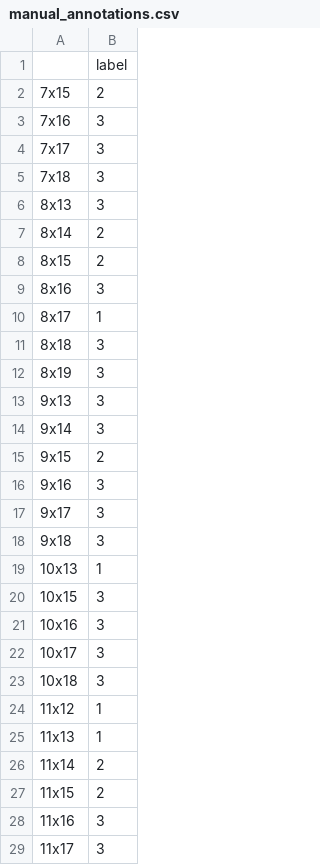
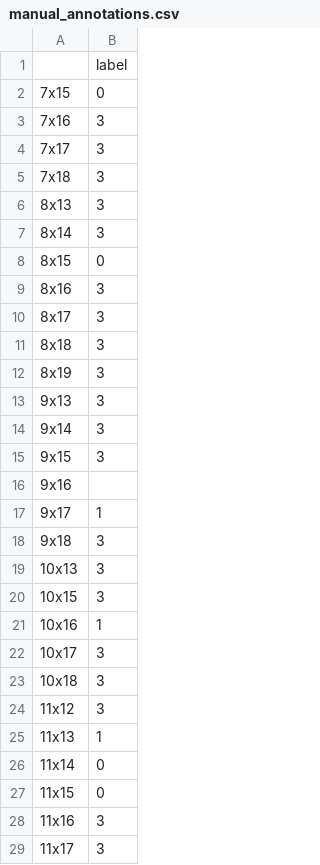
Before and after one commit to Noman1705088/ScribbleDom, a CSV file: Data/others/Melanoma/manual_annotations.csv, drawn as a sheet; only a part is shown; the diff covers the shown part only.

Commit message:
melanoma scribble

```diff
--- a/Data/others/Melanoma/manual_annotations.csv
+++ b/Data/others/Melanoma/manual_annotations.csv
@@ -1,3 +1,3 @@
 ,label
-7x15,2
+7x15,0
 7x16,3
@@ -6,6 +6,6 @@
 8x13,3
-8x14,2
-8x15,2
+8x14,3
+8x15,0
 8x16,3
-8x17,1
+8x17,3
 8x18,3
@@ -14,15 +14,15 @@
 9x14,3
-9x15,2
-9x16,3
-9x17,3
+9x15,3
+9x16,
+9x17,1
 9x18,3
-10x13,1
+10x13,3
 10x15,3
-10x16,3
+10x16,1
 10x17,3
 10x18,3
-11x12,1
+11x12,3
 11x13,1
-11x14,2
-11x15,2
+11x14,0
+11x15,0
 11x16,3
```
Also changed, not shown: 159 edited cells elsewhere in this file, 21 other files.
